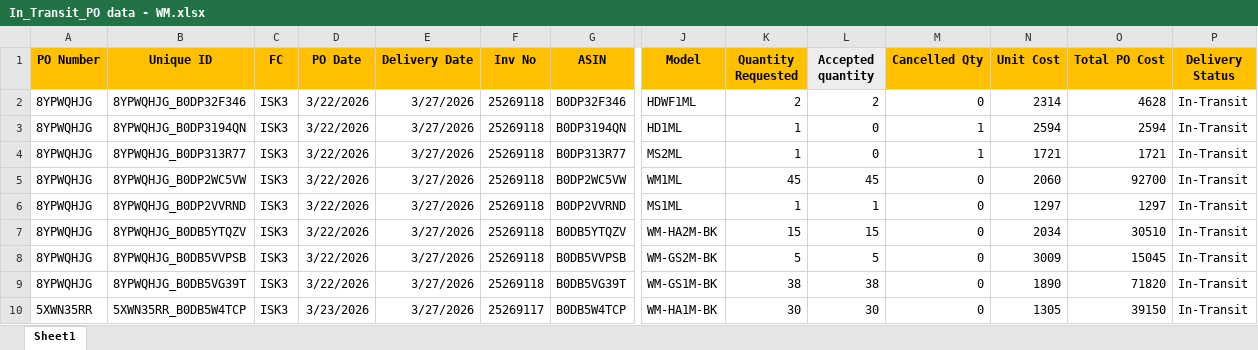
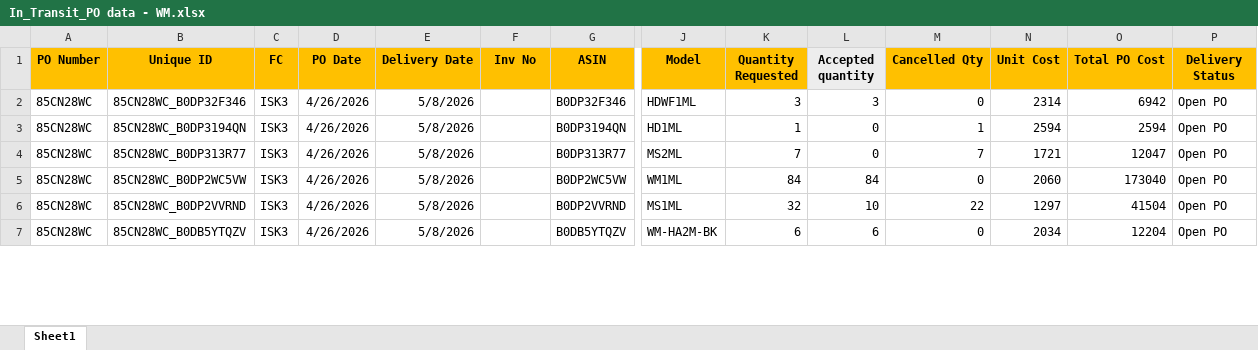
Before and after one commit to nitesh-lang/am-replenishment, an Excel workbook: data/input/In_Transit_PO data - WM.xlsx, sheet Sheet1, drawn as a sheet; only a part is shown, gaps mark what is left out; values as stored, in another font and other column widths than the file's, no borders; removed rows and columns are numbered as before the commit, all else as after; rows hold the shown columns only; the diff covers the shown part only; the diff names each change by its address in the sheet, - before the commit and + after, or states it on an @@ line.

Commit message:
Update CB replenishment master and WM transit PO data

```diff
--- a/data/input/In_Transit_PO data - WM.xlsx (sheet Sheet1)
+++ b/data/input/In_Transit_PO data - WM.xlsx (sheet Sheet1)
-A2:A5 (PO Number): 8YPWQHJG
+A2:A5 (PO Number): 85CN28WC
-B2 (Unique ID): 8YPWQHJG_B0DP32F346
+B2 (Unique ID): 85CN28WC_B0DP32F346
-D2:D5 (PO Date): 3/22/2026
+D2:D5 (PO Date): 4/26/2026
-E2:E5 (Delivery Date): 3/27/2026
+E2:E5 (Delivery Date): 5/8/2026
-F2:F5 (Inv No): 25269118
+F2:F5 (Inv No): (empty)
-K2 (Quantity Requested): 2
+K2 (Quantity Requested): 3
-L2 (Accepted quantity): 2
+L2 (Accepted quantity): 3
-O2 (Total PO Cost): 4628
+O2 (Total PO Cost): 6942
-P2:P5 (Delivery Status): In-Transit
+P2:P5 (Delivery Status): Open PO
-B3 (Unique ID): 8YPWQHJG_B0DP3194QN
+B3 (Unique ID): 85CN28WC_B0DP3194QN
-B4 (Unique ID): 8YPWQHJG_B0DP313R77
+B4 (Unique ID): 85CN28WC_B0DP313R77
-K4 (Quantity Requested): 1
+K4 (Quantity Requested): 7
-M4 (Cancelled Qty): 1
+M4 (Cancelled Qty): 7
-O4 (Total PO Cost): 1721
+O4 (Total PO Cost): 12047
-B5 (Unique ID): 8YPWQHJG_B0DP2WC5VW
+B5 (Unique ID): 85CN28WC_B0DP2WC5VW
-K5 (Quantity Requested): 45
+K5 (Quantity Requested): 84
-L5 (Accepted quantity): 45
+L5 (Accepted quantity): 84
-O5 (Total PO Cost): 92700
+O5 (Total PO Cost): 173040
-row 6: 8YPWQHJG | 8YPWQHJG_B0DP2VVRND | ISK3 | 3/22/2026 | 3/27/2026 | 25269118 | B0DP2VVRND | MS1ML | 1 | 1 | 0 | 1297 | 1297 | In-Transit
+row 6: 85CN28WC | 85CN28WC_B0DP2VVRND | ISK3 | 4/26/2026 | 5/8/2026 |  | B0DP2VVRND | MS1ML | 32 | 10 | 22 | 1297 | 41504 | Open PO
-A7 (PO Number): 8YPWQHJG
+A7 (PO Number): 85CN28WC
-B7 (Unique ID): 8YPWQHJG_B0DB5YTQZV
+B7 (Unique ID): 85CN28WC_B0DB5YTQZV
-D7 (PO Date): 3/22/2026
+D7 (PO Date): 4/26/2026
-E7 (Delivery Date): 3/27/2026
+E7 (Delivery Date): 5/8/2026
-F7 (Inv No): 25269118
+F7 (Inv No): (empty)
-K7 (Quantity Requested): 15
+K7 (Quantity Requested): 6
-L7 (Accepted quantity): 15
+L7 (Accepted quantity): 6
-O7 (Total PO Cost): 30510
+O7 (Total PO Cost): 12204
-P7 (Delivery Status): In-Transit
+P7 (Delivery Status): Open PO
-row 8: 8YPWQHJG | 8YPWQHJG_B0DB5VVPSB | ISK3 | 3/22/2026 | 3/27/2026 | 25269118 | B0DB5VVPSB | WM-GS2M-BK | 5 | 5 | 0 | 3009 | 15045 | In-Transit
-row 9: 8YPWQHJG | 8YPWQHJG_B0DB5VG39T | ISK3 | 3/22/2026 | 3/27/2026 | 25269118 | B0DB5VG39T | WM-GS1M-BK | 38 | 38 | 0 | 1890 | 71820 | In-Transit
-row 10: 5XWN35RR | 5XWN35RR_B0DB5W4TCP | ISK3 | 3/23/2026 | 3/27/2026 | 25269117 | B0DB5W4TCP | WM-HA1M-BK | 30 | 30 | 0 | 1305 | 39150 | In-Transit
```
Also changed, not shown: 2 added rows, 7 removed rows and 9 edited cells elsewhere in this sheet, formulas that keep their value, data/input/CB Replenishment_Master.xlsx.
